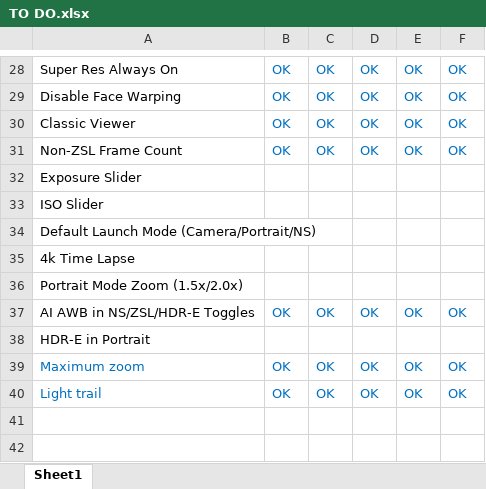
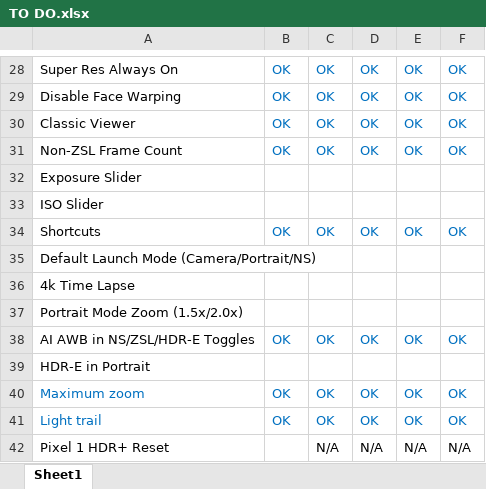
Before and after one commit to cstark27/PXv4_GoogleCamera_7.2.014, an Excel workbook: TO DO.xlsx, sheet Sheet1, drawn as a sheet; only a part is shown, gaps mark what is left out; values as stored, in another font and other column widths than the file's, no borders; the diff names each change by its address in the sheet, - before the commit and + after, or states it on an @@ line.

Commit message:
Update TO DO.xlsx

```diff
--- a/TO DO.xlsx (sheet Sheet1)
+++ b/TO DO.xlsx (sheet Sheet1)
+row 34: Shortcuts | OK | OK | OK | OK | OK
+row 42: Pixel 1 HDR+ Reset |  | N/A | N/A | N/A | N/A
```
